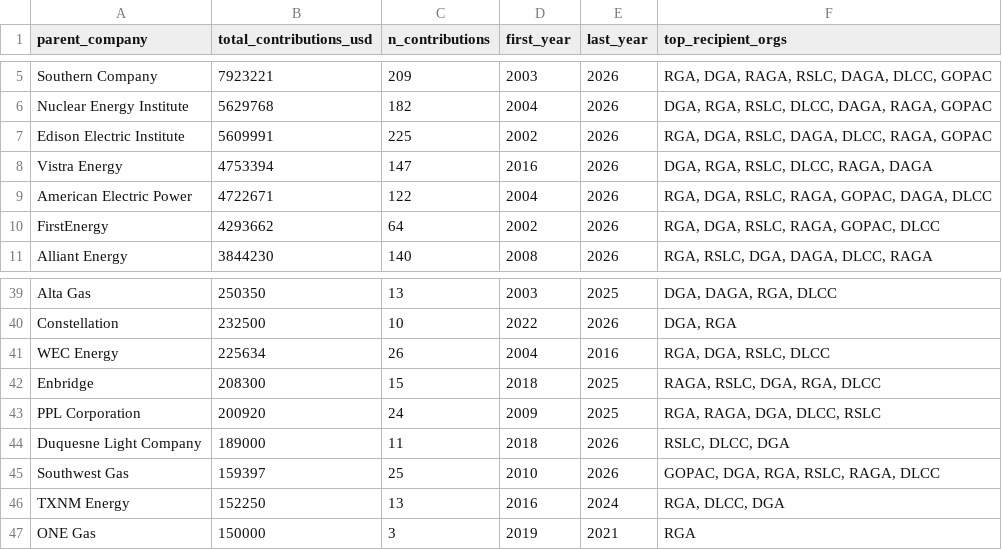
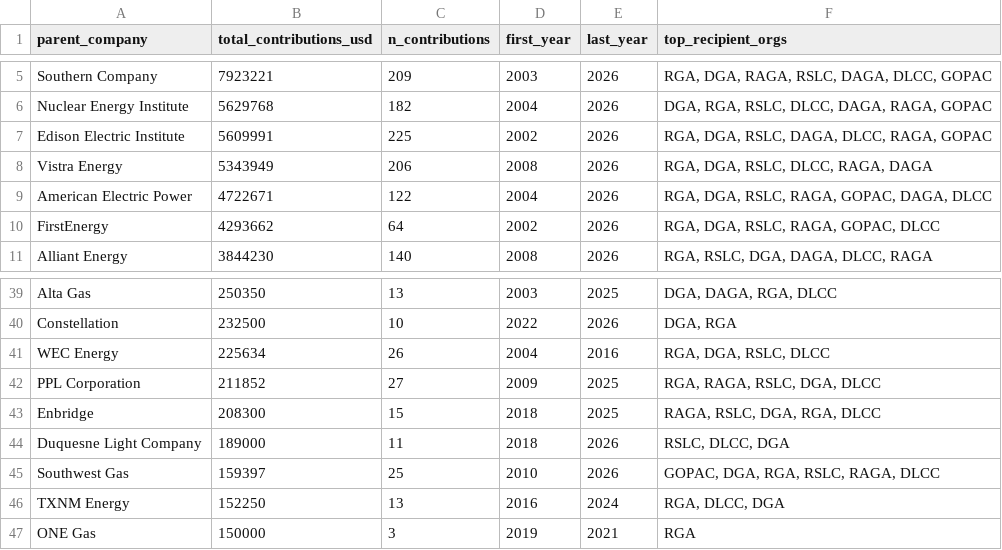
Before and after one commit to Energy-and-Policy-Institute/epi-public-data, a CSV file: 527/top_utility_recipients.csv, drawn as a sheet; only a part is shown, gaps mark what is left out.

```diff
--- a/527/top_utility_recipients.csv
+++ b/527/top_utility_recipients.csv
@@ -7,3 +7,3 @@ Nuclear Energy Institute,5629768,182,2004,2026,"DGA, RGA, RSLC, DLCC, DAGA, RAGA
 Edison Electric Institute,5609991,225,2002,2026,"RGA, DGA, RSLC, DAGA, DLCC, RAGA, GOPAC"
-Vistra Energy,4753394,147,2016,2026,"DGA, RGA, RSLC, DLCC, RAGA, DAGA"
+Vistra Energy,5343949,206,2008,2026,"RGA, DGA, RSLC, DLCC, RAGA, DAGA"
 American Electric Power,4722671,122,2004,2026,"RGA, DGA, RSLC, RAGA, GOPAC, DAGA, DLCC"
@@ -41,4 +41,4 @@ Constellation,232500,10,2022,2026,"DGA, RGA"
 WEC Energy,225634,26,2004,2016,"RGA, DGA, RSLC, DLCC"
+PPL Corporation,211852,27,2009,2025,"RGA, RAGA, RSLC, DGA, DLCC"
 Enbridge,208300,15,2018,2025,"RAGA, RSLC, DGA, RGA, DLCC"
-PPL Corporation,200920,24,2009,2025,"RGA, RAGA, DGA, DLCC, RSLC"
 Duquesne Light Company,189000,11,2018,2026,"RSLC, DLCC, DGA"
```
Also changed, not shown: 527/aggregated_by_utility_year_org.csv, 527/yearly_totals_by_org.csv, 2 other files.
